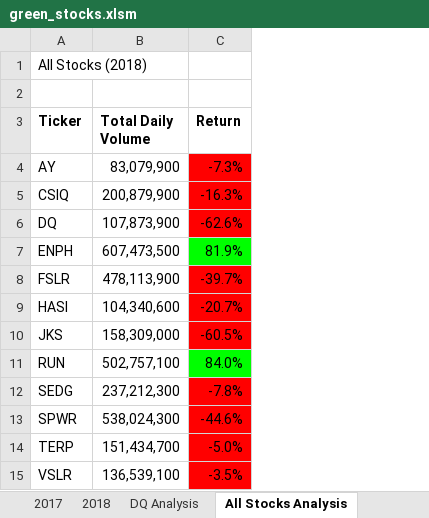
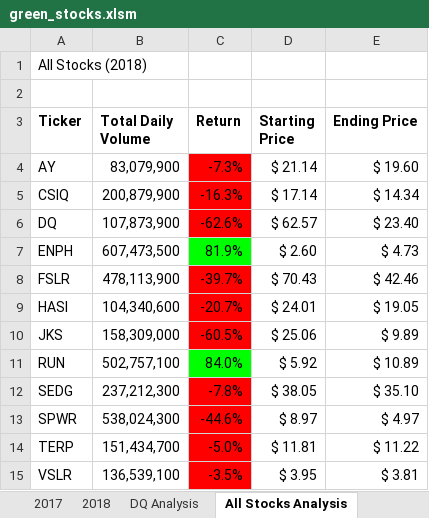
Before and after one commit to hackydunk/stock-analysis, an Excel workbook: green_stocks.xlsm, sheet All Stocks Analysis, drawn as a sheet; values as stored, in another font and other column widths than the file's, no borders; charts and pictures not drawn; the diff names each change by its address in the sheet, - before the commit and + after, or states it on an @@ line.

Commit message:
changed to include starting and ending prices

```diff
--- a/green_stocks.xlsm (sheet All Stocks Analysis)
+++ b/green_stocks.xlsm (sheet All Stocks Analysis)
+column D (Starting Price), rows 4-15: $ 21.14 | $ 17.14 | $ 62.57 | $ 2.60 | $ 70.43 | $ 24.01 | $ 25.06 | $ 5.92 | $ 38.05 | $ 8.97 | $ 11.81 | $ 3.95
+column E (Ending Price), rows 4-15: $ 19.60 | $ 14.34 | $ 23.40 | $ 4.73 | $ 42.46 | $ 19.05 | $ 9.89 | $ 10.89 | $ 35.10 | $ 4.97 | $ 11.22 | $ 3.81
```
Also changed, not shown: charts or pictures.
